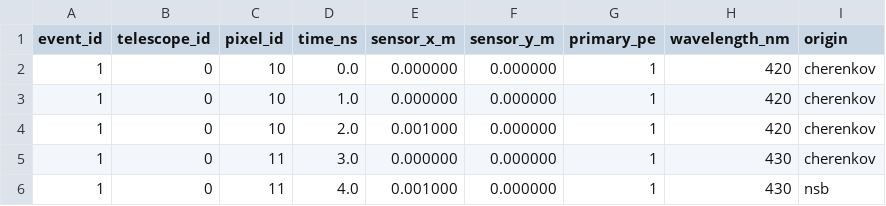
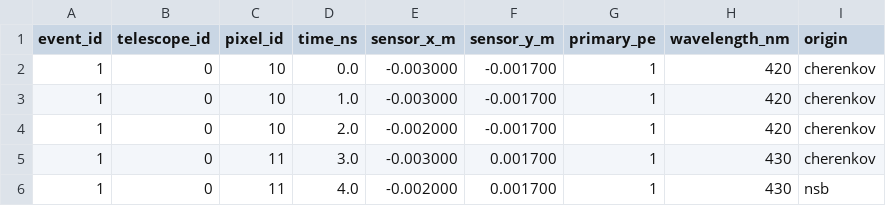
Before and after one commit to Yun532/LACT_sim, a CSV file: configs/examples/electronics_v2_primary_hits.csv, drawn as a sheet.

Commit message:
Unify electronics outputs and validation

```diff
--- a/configs/examples/electronics_v2_primary_hits.csv
+++ b/configs/examples/electronics_v2_primary_hits.csv
@@ -1,6 +1,6 @@
 event_id,telescope_id,pixel_id,time_ns,sensor_x_m,sensor_y_m,primary_pe,wavelength_nm,origin
-1,0,10,0.0,0.000000,0.000000,1,420,cherenkov
-1,0,10,1.0,0.000000,0.000000,1,420,cherenkov
-1,0,10,2.0,0.001000,0.000000,1,420,cherenkov
-1,0,11,3.0,0.000000,0.000000,1,430,cherenkov
-1,0,11,4.0,0.001000,0.000000,1,430,nsb
+1,0,10,0.0,-0.003000,-0.001700,1,420,cherenkov
+1,0,10,1.0,-0.003000,-0.001700,1,420,cherenkov
+1,0,10,2.0,-0.002000,-0.001700,1,420,cherenkov
+1,0,11,3.0,-0.003000,0.001700,1,430,cherenkov
+1,0,11,4.0,-0.002000,0.001700,1,430,nsb
```
Also changed, not shown: 59 other files.
